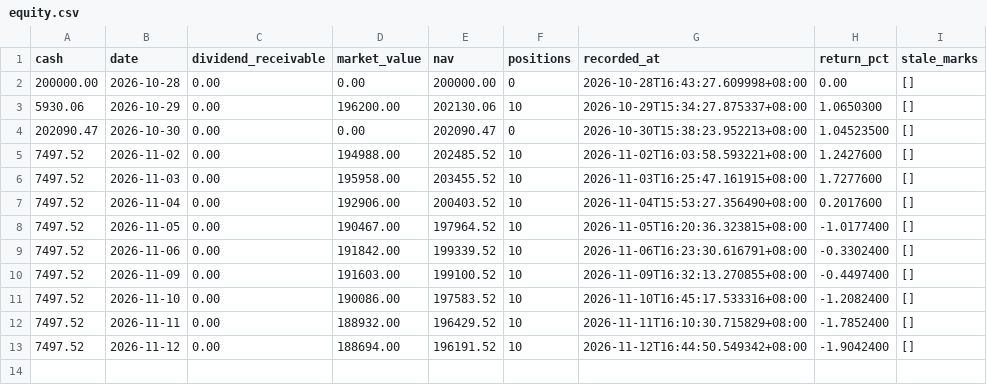
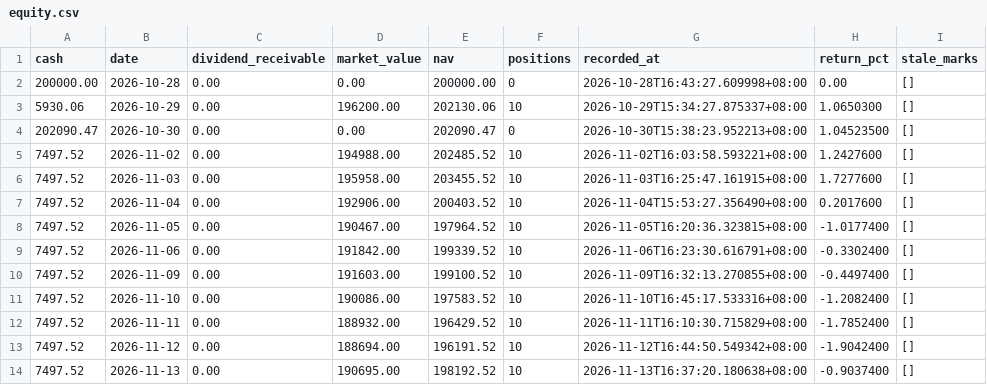
Before and after one commit to Bowen389/huanshoul, a CSV file: data/equity.csv, drawn as a sheet; the diff names each change by its address in the sheet, - before the commit and + after, or states it on an @@ line.

```diff
--- a/data/equity.csv
+++ b/data/equity.csv
+row 14: 7497.52 | 2026-11-13 | 0.00 | 190695.00 | 198192.52 | 10 | 2026-11-13T16:37:20.180638+08:00 | -0.9037400 | []
```
Also changed, not shown: 7 other files.
